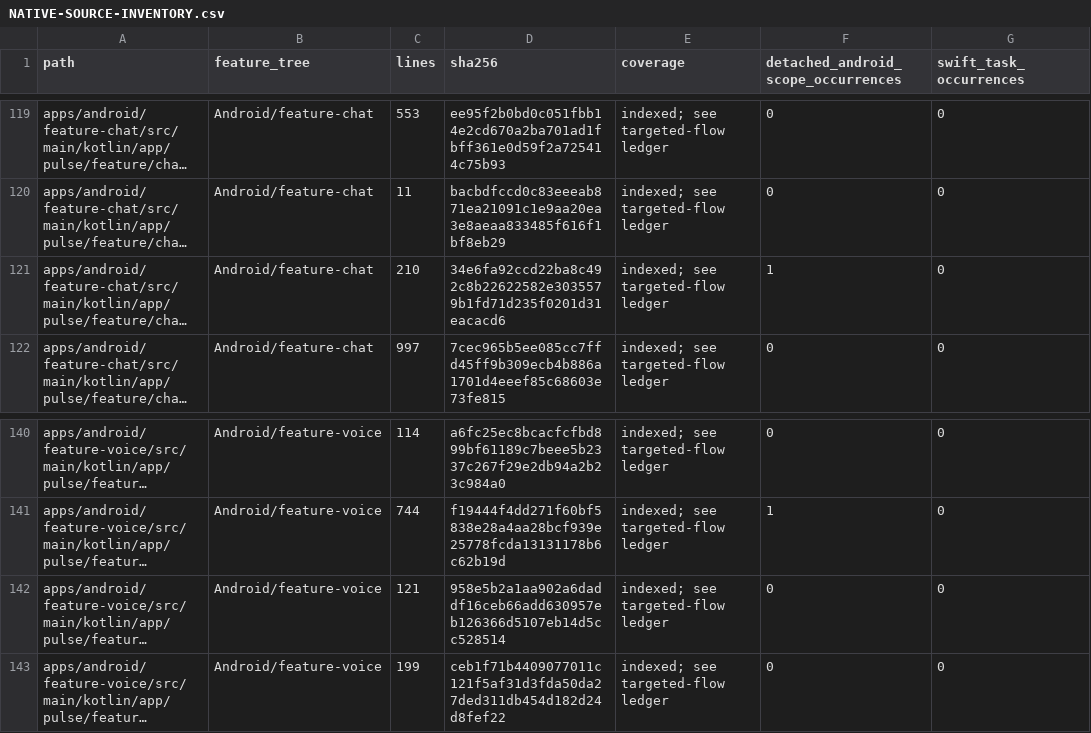
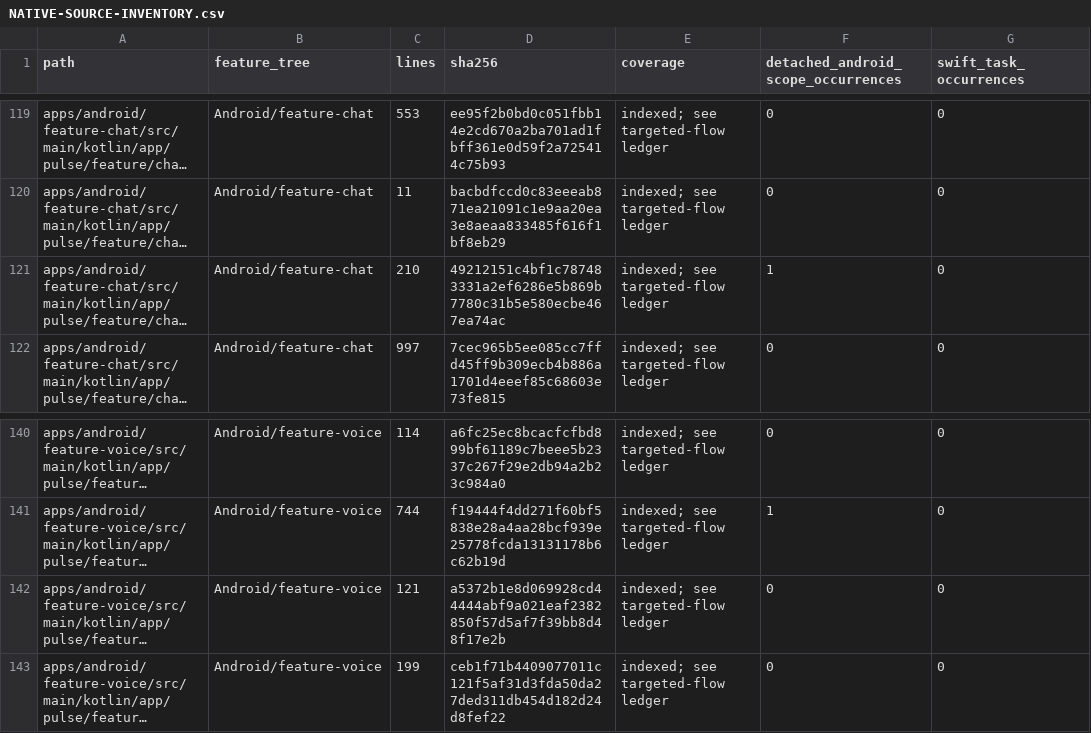
Before and after one commit to GrapseeAgency/the-mystrious-chat-app, a CSV file: docs/NATIVE-SOURCE-INVENTORY.csv, drawn as a sheet; only a part is shown, gaps mark what is left out; long unchanged cells end in …; the diff covers the shown part only; the diff names each change by its address in the sheet, - before the commit and + after, or states it on an @@ line.

```diff
--- a/docs/NATIVE-SOURCE-INVENTORY.csv
+++ b/docs/NATIVE-SOURCE-INVENTORY.csv
-D121 (sha256): 34e6fa92ccd22ba8c492c8b22622582e3035579b1fd71d235f0201d31eacacd6
+D121 (sha256): 49212151c4bf1c787483331a2ef6286e5b869b7780c31b5e580ecbe467ea74ac
-D142 (sha256): 958e5b2a1aa902a6daddf16ceb66add630957eb126366d5107eb14d5cc528514
+D142 (sha256): a5372b1e8d069928cd44444abf9a021eaf2382850f57d5af7f39bb8d48f17e2b
```
Also changed, not shown: 12 edited cells elsewhere in this file, 13 other files.
